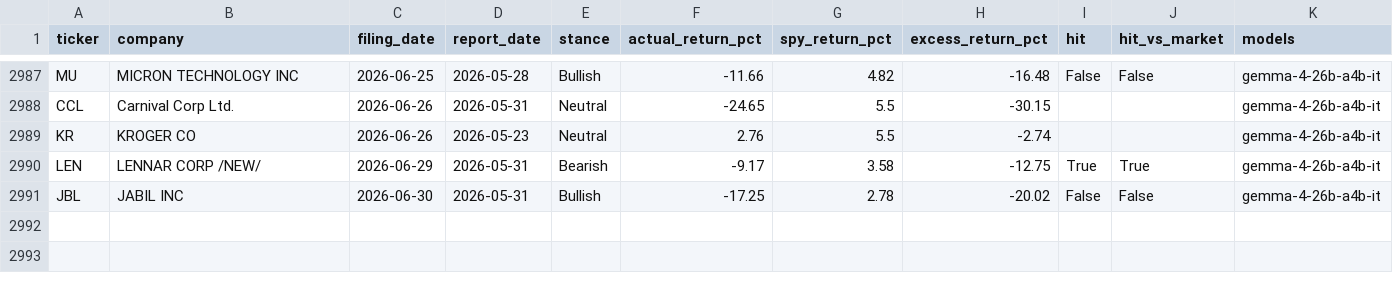
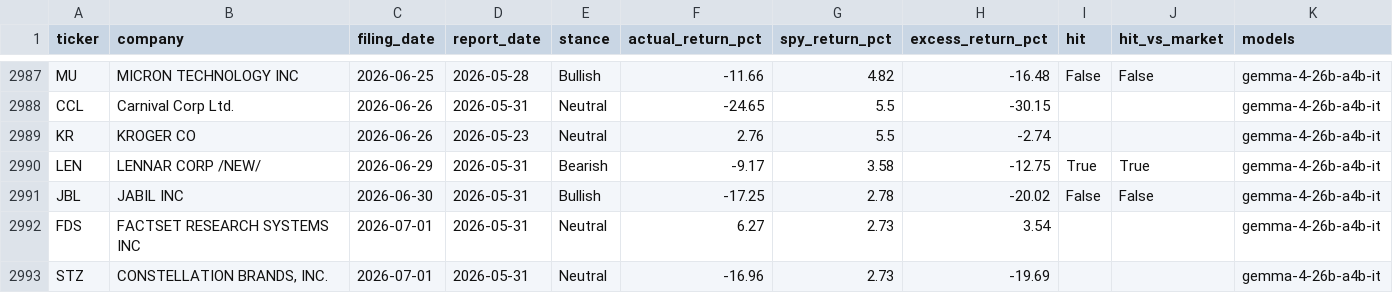
Before and after one commit to matthewginz/10q-equity-agent, a CSV file: docs/backtest/results.csv, drawn as a sheet; only a part is shown, gaps mark what is left out; the diff names each change by its address in the sheet, - before the commit and + after, or states it on an @@ line.

```diff
--- a/docs/backtest/results.csv
+++ b/docs/backtest/results.csv
+row 2992: FDS | FACTSET RESEARCH SYSTEMS INC | 2026-07-01 | 2026-05-31 | Neutral | 6.27 | 2.73 | 3.54 |  |  | gemma-4-26b-a4b-it
+row 2993: STZ | CONSTELLATION BRANDS, INC. | 2026-07-01 | 2026-05-31 | Neutral | -16.96 | 2.73 | -19.69 |  |  | gemma-4-26b-a4b-it
```
Also changed, not shown: docs/backtest/analyst_comparison.csv, 2 other files.
